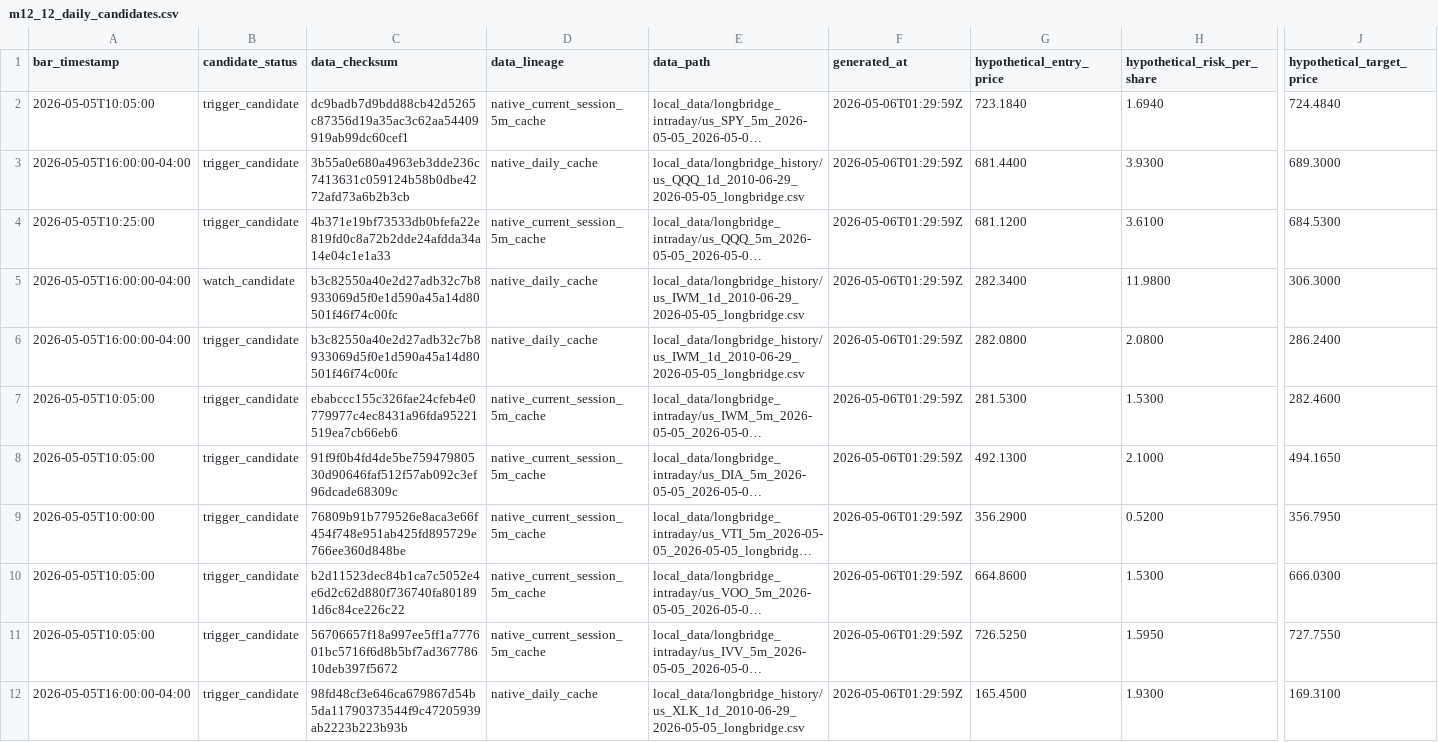
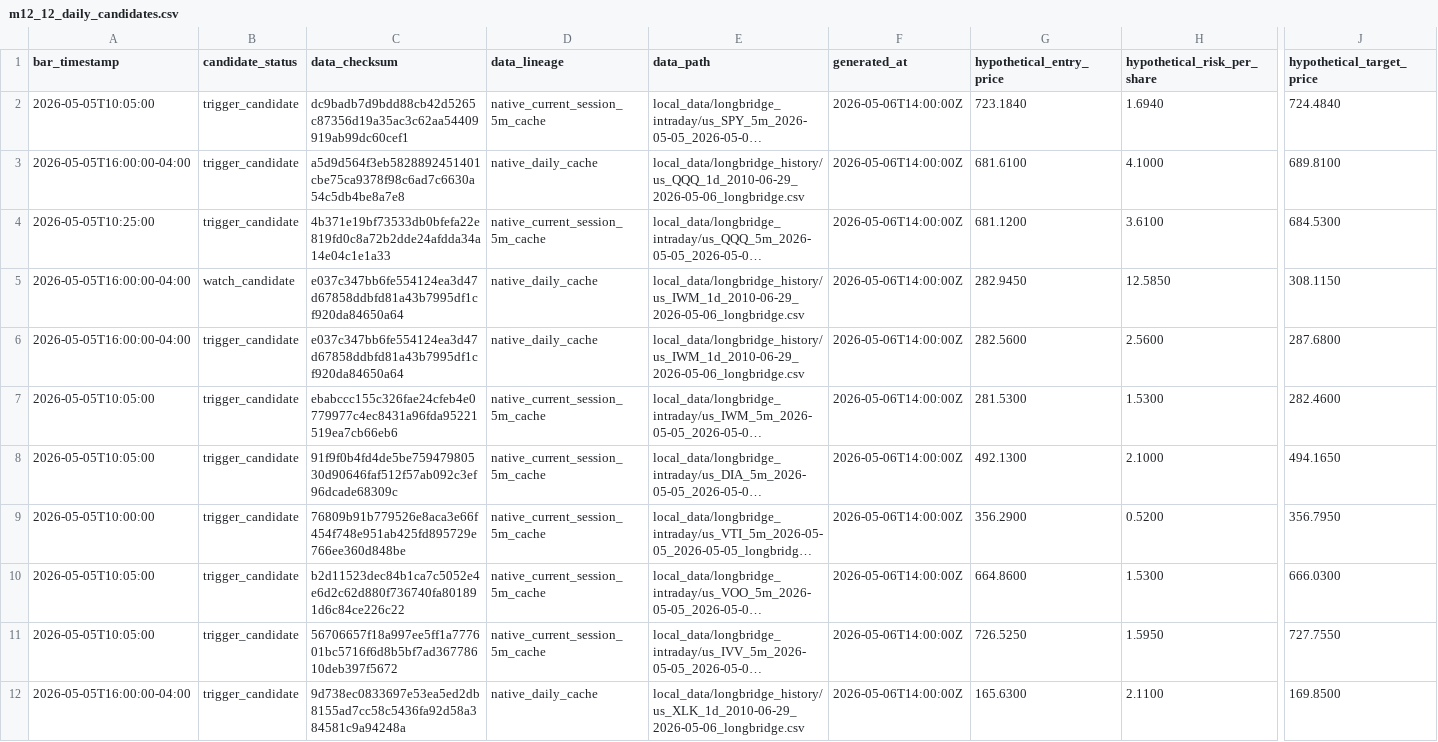
Before and after one commit to Leong-creator/Price-Action-Trader, a CSV file: reports/strategy_lab/m10_price_action_strategy_refresh/daily_observation/m12_29_current_day_scan_dashboard/m12_12_current_day_source/m12_12_daily_candidates.csv, drawn as a sheet; only a part is shown, gaps mark what is left out; long unchanged cells end in …; the diff covers the shown part only; the diff names each change by its address in the sheet, - before the commit and + after, or states it on an @@ line.

```diff
--- a/reports/strategy_lab/m10_price_action_strategy_refresh/daily_observation/m12_29_current_day_scan_dashboard/m12_12_current_day_source/m12_12_daily_candidates.csv
+++ b/reports/strategy_lab/m10_price_action_strategy_refresh/daily_observation/m12_29_current_day_scan_dashboard/m12_12_current_day_source/m12_12_daily_candidates.csv
-F2:F12 (generated_at): 2026-05-06T01:29:59Z
+F2:F12 (generated_at): 2026-05-06T14:00:00Z
-C3 (data_checksum): 3b55a0e680a4963eb3dde236c7413631c059124b58b0dbe4272afd73a6b2b3cb
+C3 (data_checksum): a5d9d564f3eb5828892451401cbe75ca9378f98c6ad7c6630a54c5db4be8a7e8
-E3 (data_path): local_data/longbridge_history/us_QQQ_1d_2010-06-29_2026-05-05_longbridge.csv
+E3 (data_path): local_data/longbridge_history/us_QQQ_1d_2010-06-29_2026-05-06_longbridge.csv
-G3 (hypothetical_entry_price): 681.4400
+G3 (hypothetical_entry_price): 681.6100
-H3 (hypothetical_risk_per_share): 3.9300
+H3 (hypothetical_risk_per_share): 4.1000
-J3 (hypothetical_target_price): 689.3000
+J3 (hypothetical_target_price): 689.8100
-C5:C6 (data_checksum): b3c82550a40e2d27adb32c7b8933069d5f0e1d590a45a14d80501f46f74c00fc
+C5:C6 (data_checksum): e037c347bb6fe554124ea3d47d67858ddbfd81a43b7995df1cf920da84650a64
-E5:E6 (data_path): local_data/longbridge_history/us_IWM_1d_2010-06-29_2026-05-05_longbridge.csv
+E5:E6 (data_path): local_data/longbridge_history/us_IWM_1d_2010-06-29_2026-05-06_longbridge.csv
-G5 (hypothetical_entry_price): 282.3400
+G5 (hypothetical_entry_price): 282.9450
-H5 (hypothetical_risk_per_share): 11.9800
+H5 (hypothetical_risk_per_share): 12.5850
-J5 (hypothetical_target_price): 306.3000
+J5 (hypothetical_target_price): 308.1150
-G6 (hypothetical_entry_price): 282.0800
+G6 (hypothetical_entry_price): 282.5600
-H6 (hypothetical_risk_per_share): 2.0800
+H6 (hypothetical_risk_per_share): 2.5600
-J6 (hypothetical_target_price): 286.2400
+J6 (hypothetical_target_price): 287.6800
-C12 (data_checksum): 98fd48cf3e646ca679867d54b5da11790373544f9c47205939ab2223b223b93b
+C12 (data_checksum): 9d738ec0833697e53ea5ed2db8155ad7cc58c5436fa92d58a384581c9a94248a
-E12 (data_path): local_data/longbridge_history/us_XLK_1d_2010-06-29_2026-05-05_longbridge.csv
+E12 (data_path): local_data/longbridge_history/us_XLK_1d_2010-06-29_2026-05-06_longbridge.csv
-G12 (hypothetical_entry_price): 165.4500
+G12 (hypothetical_entry_price): 165.6300
-H12 (hypothetical_risk_per_share): 1.9300
+H12 (hypothetical_risk_per_share): 2.1100
-J12 (hypothetical_target_price): 169.3100
+J12 (hypothetical_target_price): 169.8500
```
Also changed, not shown: 2 removed rows and 110 edited cells elsewhere in this file, reports/strategy_lab/m10_price_action_strategy_refresh/daily_observation/m12_29_current_day_scan_dashboard/m12_12_current_day_source/m12_12_daily_observation_events.csv, reports/strategy_lab/m10_price_action_strategy_refresh/daily_observation/m12_29_current_day_scan_dashboard/m12_12_current_day_source/m12_12_dashboard_trade_view.csv, 52 other files.
